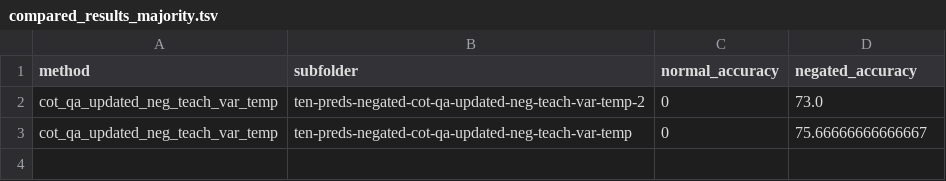
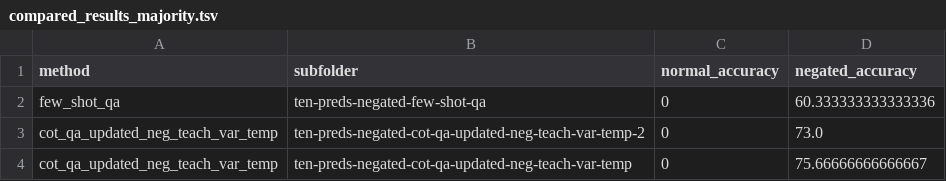
Before and after one commit to navidre/negated_complementary_commonsense, a TSV file: experiments/atomic2020_ten_preds/compared_results_majority.tsv, drawn as a sheet; the diff names each change by its address in the sheet, - before the commit and + after, or states it on an @@ line.

```diff
--- a/experiments/atomic2020_ten_preds/compared_results_majority.tsv
+++ b/experiments/atomic2020_ten_preds/compared_results_majority.tsv
+row 2: few_shot_qa | ten-preds-negated-few-shot-qa | 0 | 60.333333333333336
```
Also changed, not shown: experiments/atomic2020_ten_preds/compared_results.tsv, 15 other files.
